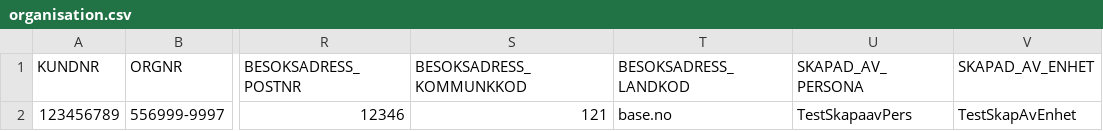
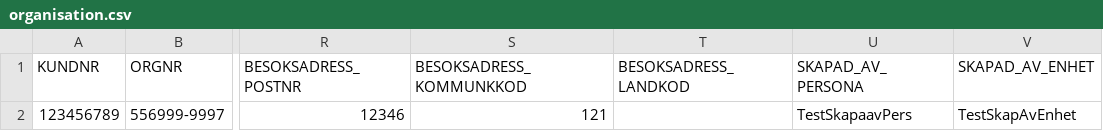
Before and after one commit to vertelab/odoo-af, a CSV file: af_data_ais-f_loader/data/test_dumps/organisation.csv, drawn as a sheet; only a part is shown, gaps mark what is left out; the diff names each change by its address in the sheet, - before the commit and + after, or states it on an @@ line.

Commit message:
af_data_ais-f_loader: fixed a bug where the first line would be skipped, fixed data file

```diff
--- a/af_data_ais-f_loader/data/test_dumps/organisation.csv
+++ b/af_data_ais-f_loader/data/test_dumps/organisation.csv
-T2 (BESOKSADRESS_LANDKOD): base.no
+T2 (BESOKSADRESS_LANDKOD): (empty)
```
Also changed, not shown: 1 other file.
